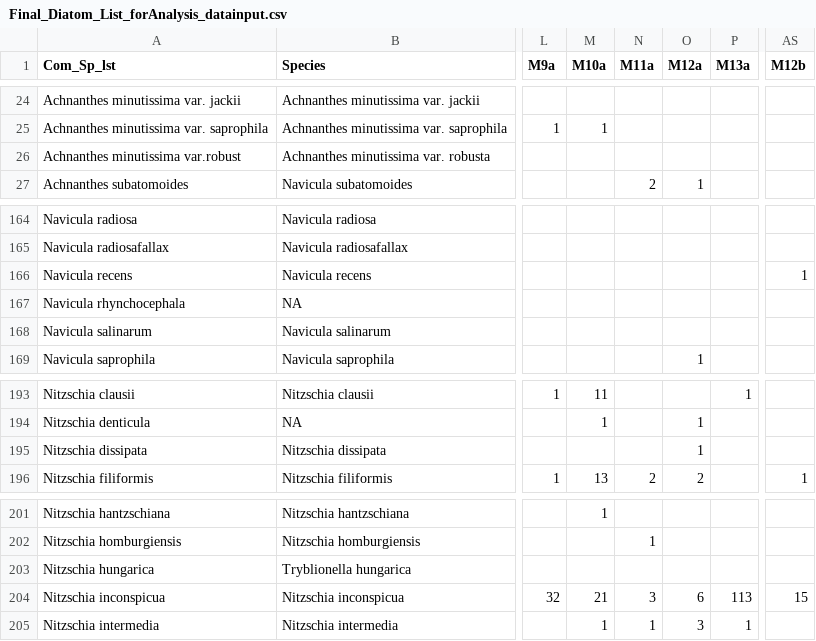
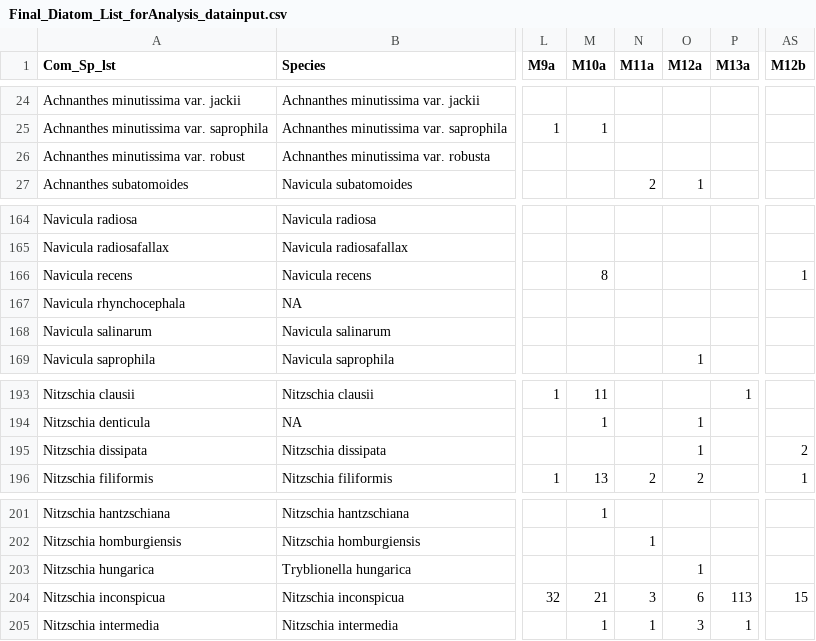
Before and after one commit to muyeoljung/Diatom-Data-Analysis, a CSV file: Final_Diatom_List_forAnalysis_datainput.csv, drawn as a sheet; only a part is shown, gaps mark what is left out; the diff covers the shown part only; the diff names each change by its address in the sheet, - before the commit and + after, or states it on an @@ line.

Commit message:
Before Final (Achnanthes and Navicula)
Diatom Input

```diff
--- a/Final_Diatom_List_forAnalysis_datainput.csv
+++ b/Final_Diatom_List_forAnalysis_datainput.csv
-A26 (Com_Sp_lst): Achnanthes minutissima var.robust
+A26 (Com_Sp_lst): Achnanthes minutissima var. robust
-M166 (M10a): (empty)
+M166 (M10a): 8
-AS195 (M12b): (empty)
+AS195 (M12b): 2
-O203 (M12a): (empty)
+O203 (M12a): 1
```
Also changed, not shown: 1 added row, 10 removed rows and 26 edited cells elsewhere in this file.
